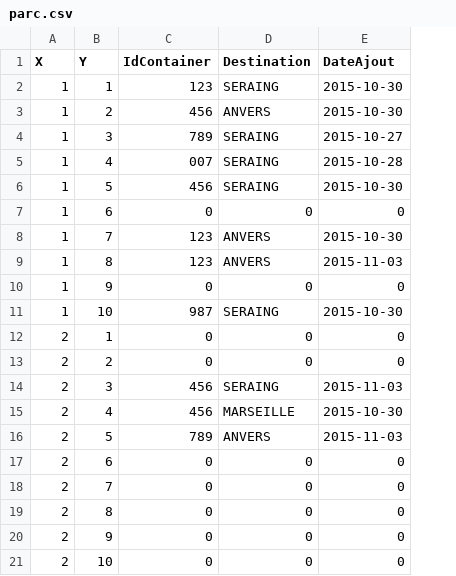
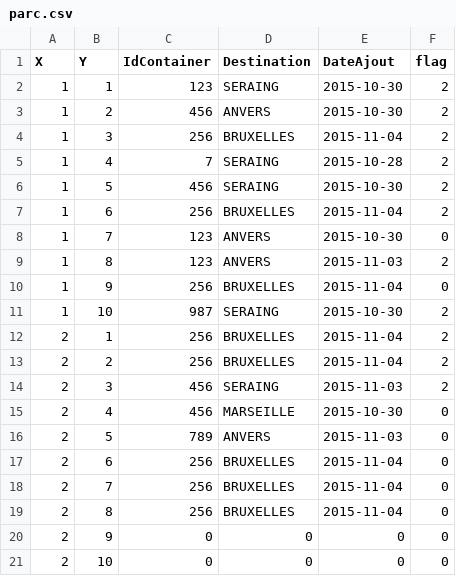
Before and after one commit to Jefidev/Docker_Application, a CSV file: Serveur_Bateau/parc.csv, drawn as a sheet; the diff names each change by its address in the sheet, - before the commit and + after, or states it on an @@ line.

Commit message:
flag fichier csv ok

```diff
--- a/Serveur_Bateau/parc.csv
+++ b/Serveur_Bateau/parc.csv
+column F (flag), rows 2-21: 2 | 2 | 2 | 2 | 2 | 2 | 0 | 2 | 0 | 2 | 2 | 2 | 2 | 0 | 0 | 0 | 0 | 0 | 0 | 0
-C4 (IdContainer): 789
+C4 (IdContainer): 256
-D4 (Destination): SERAING
+D4 (Destination): BRUXELLES
-E4 (DateAjout): 2015-10-27
+E4 (DateAjout): 2015-11-04
-C5 (IdContainer): 007
+C5 (IdContainer): 7
-C7 (IdContainer): 0
+C7 (IdContainer): 256
-D7 (Destination): 0
+D7 (Destination): BRUXELLES
-E7 (DateAjout): 0
+E7 (DateAjout): 2015-11-04
-C10 (IdContainer): 0
+C10 (IdContainer): 256
-D10 (Destination): 0
+D10 (Destination): BRUXELLES
-E10 (DateAjout): 0
+E10 (DateAjout): 2015-11-04
-C12:C13 (IdContainer): 0
+C12:C13 (IdContainer): 256
-D12:D13 (Destination): 0
+D12:D13 (Destination): BRUXELLES
-E12:E13 (DateAjout): 0
+E12:E13 (DateAjout): 2015-11-04
-C17:C19 (IdContainer): 0
+C17:C19 (IdContainer): 256
-D17:D19 (Destination): 0
+D17:D19 (Destination): BRUXELLES
-E17:E19 (DateAjout): 0
+E17:E19 (DateAjout): 2015-11-04
```
Also changed, not shown: 3 other files.
